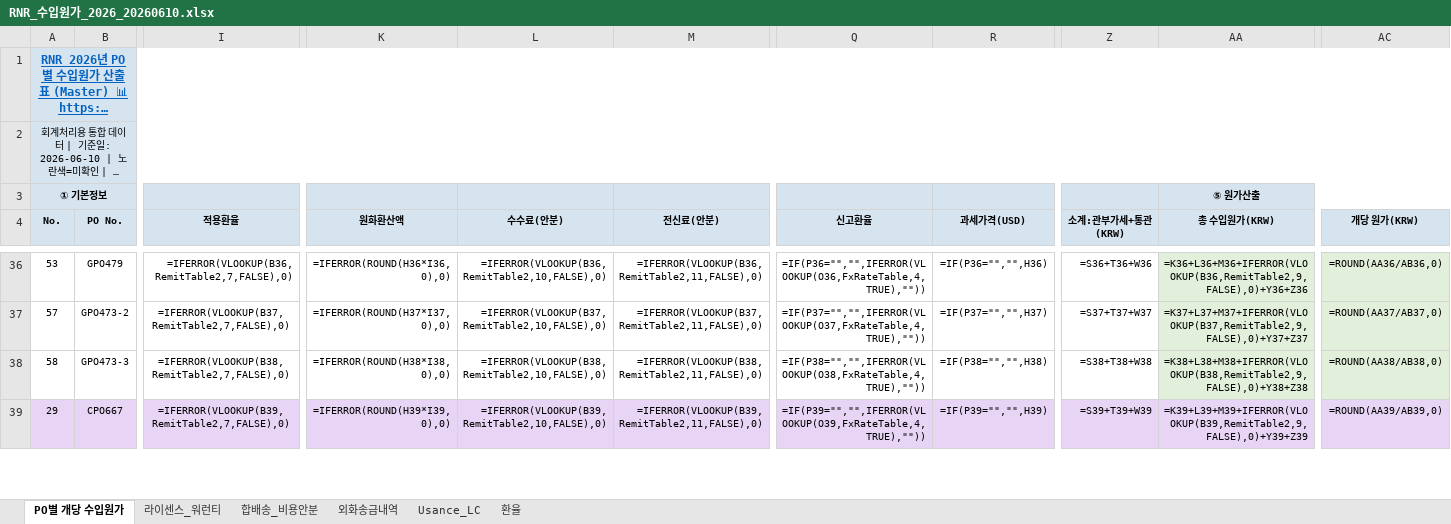
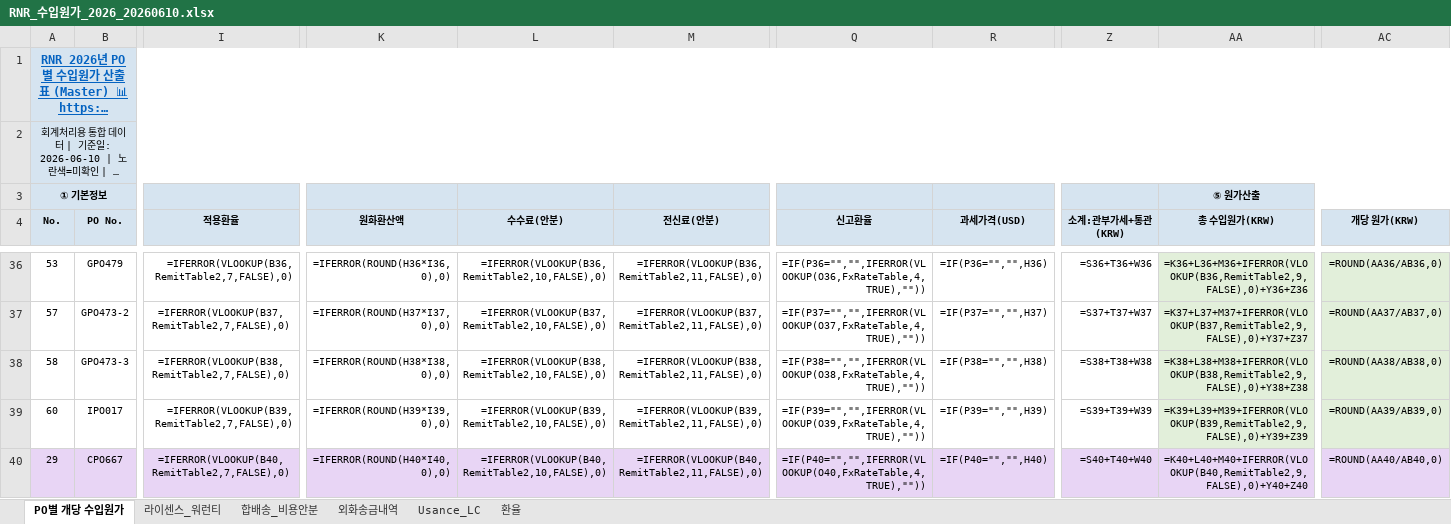
Before and after one commit to rnrfin/rnr-importcost, an Excel workbook: RNR_수입원가_2026_20260610.xlsx, sheet PO별 개당 수입원가, drawn as a sheet; only a part is shown, gaps mark what is left out; long unchanged cells end in …; values as stored, in another font and other column widths than the file's, no borders; formulas without a stored value are shown as written; addresses are those after the commit; rows hold the shown columns only; the diff covers the shown part only; the diff names each change by its address in the sheet, - before the commit and + after, or states it on an @@ line.

Commit message:
5월 운송료 반영 2026-06-10 13:46

```diff
--- a/RNR_수입원가_2026_20260610.xlsx (sheet PO별 개당 수입원가)
+++ b/RNR_수입원가_2026_20260610.xlsx (sheet PO별 개당 수입원가)
+row 39: 60 | IPO017 | =IFERROR(VLOOKUP(B39,RemitTable2,7,FALSE),0) | =IFERROR(ROUND(H39*I39,0),0) | =IFERROR(VLOOKUP(B39,RemitTable2,10,FALSE),0) | =IFERROR(VLOOKUP(B39,RemitTable2,11,FALSE),0) | =IF(P39="","",IFERROR(VLOOKUP(O39,FxRateTable,4,TRUE),"")) | =IF(P39="","",H39) | =S39+T39+W39 | =K39+L39+M39+IFERROR(VLOOKUP(B39,RemitTable2,9,FALSE),0)+Y39+Z39 | =ROUND(AA39/AB39,0)
-I40 (적용환율): =IFERROR(VLOOKUP(B39,RemitTable2,7,FALSE),0)
+I40 (적용환율): =IFERROR(VLOOKUP(B40,RemitTable2,7,FALSE),0)
-K40 (원화환산액): =IFERROR(ROUND(H39*I39,0),0)
+K40 (원화환산액): =IFERROR(ROUND(H40*I40,0),0)
-L40 (수수료(안분)): =IFERROR(VLOOKUP(B39,RemitTable2,10,FALSE),0)
+L40 (수수료(안분)): =IFERROR(VLOOKUP(B40,RemitTable2,10,FALSE),0)
-M40 (전신료(안분)): =IFERROR(VLOOKUP(B39,RemitTable2,11,FALSE),0)
+M40 (전신료(안분)): =IFERROR(VLOOKUP(B40,RemitTable2,11,FALSE),0)
-Q40 (신고환율): =IF(P39="","",IFERROR(VLOOKUP(O39,FxRateTable,4,TRUE),""))
+Q40 (신고환율): =IF(P40="","",IFERROR(VLOOKUP(O40,FxRateTable,4,TRUE),""))
-R40 (과세가격(USD)): =IF(P39="","",H39)
+R40 (과세가격(USD)): =IF(P40="","",H40)
-Z40 (소계:관부가세+통관(KRW)): =S39+T39+W39
+Z40 (소계:관부가세+통관(KRW)): =S40+T40+W40
-AA40 (총 수입원가(KRW)): =K39+L39+M39+IFERROR(VLOOKUP(B39,RemitTable2,9,FALSE),0)+Y39+Z39
+AA40 (총 수입원가(KRW)): =K40+L40+M40+IFERROR(VLOOKUP(B40,RemitTable2,9,FALSE),0)+Y40+Z40
-AC40 (개당 원가(KRW)): =ROUND(AA39/AB39,0)
+AC40 (개당 원가(KRW)): =ROUND(AA40/AB40,0)
```
Also changed, not shown: 262 edited cells elsewhere in this sheet, sheet 합배송_비용안분.
